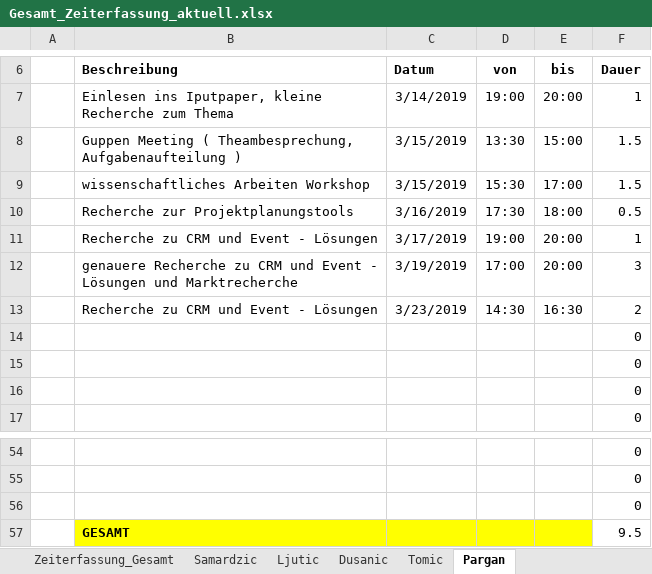
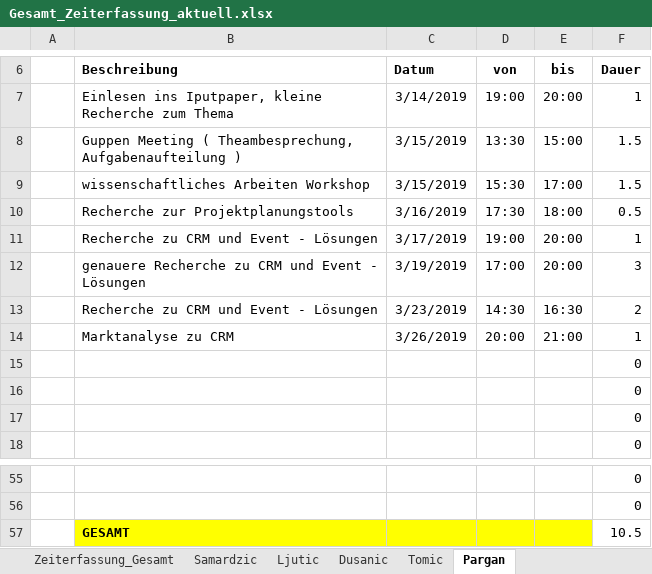
Before and after one commit to MilosTomic123/IT_Projekt_SS19, an Excel workbook: Gesamt_Zeiterfassung_aktuell.xlsx, sheet Pargan, drawn as a sheet; only a part is shown, gaps mark what is left out; values as stored, in another font and other column widths than the file's, no borders; table styles not drawn; removed rows and columns are numbered as before the commit, all else as after; the diff names each change by its address in the sheet, - before the commit and + after, or states it on an @@ line.

Commit message:
Update Gesamt_Zeiterfassung_aktuell.xlsx

```diff
--- a/Gesamt_Zeiterfassung_aktuell.xlsx (sheet Pargan)
+++ b/Gesamt_Zeiterfassung_aktuell.xlsx (sheet Pargan)
-B12 (Beschreibung): …- Lösungen und Marktrecherche
+B12 (Beschreibung): …- Lösungen
+row 14:  | Marktanalyse zu CRM | 3/26/2019 | 20:00 | 21:00 | 1
-row 56:  |  |  |  |  | 0
-F57 (Dauer): 9.5
+F57 (Dauer): 10.5
```
Also changed, not shown: sheet Zeiterfassung_Gesamt, charts or pictures.
